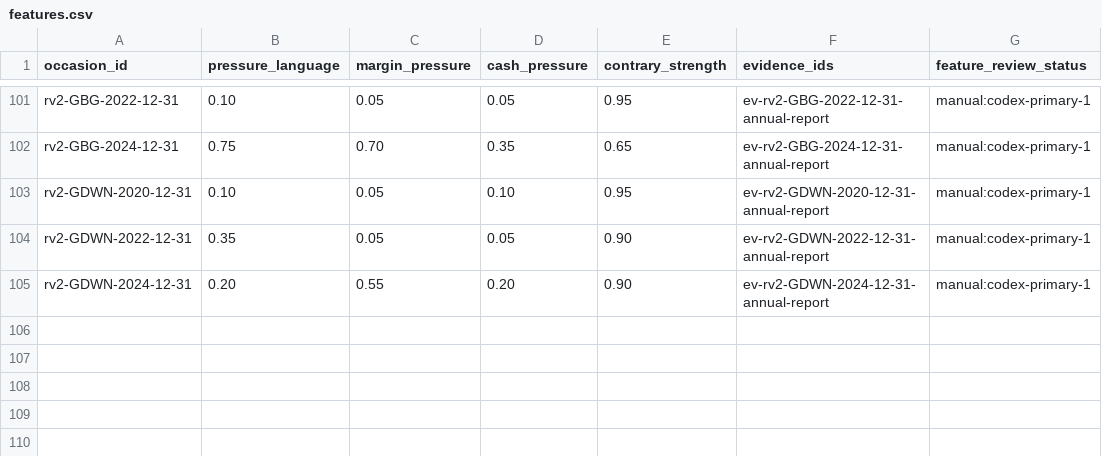
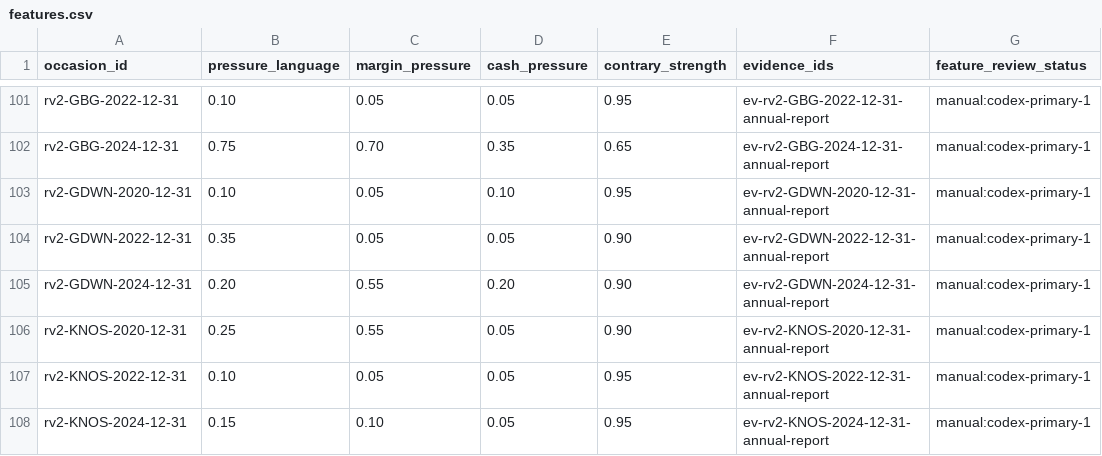
Before and after one commit to roseattridge-gif/piotw-intelligence, a CSV file: data/restructuring_v2/features.csv, drawn as a sheet; only a part is shown, gaps mark what is left out; the diff names each change by its address in the sheet, - before the commit and + after, or states it on an @@ line.

```diff
--- a/data/restructuring_v2/features.csv
+++ b/data/restructuring_v2/features.csv
+row 106: rv2-KNOS-2020-12-31 | 0.25 | 0.55 | 0.05 | 0.90 | ev-rv2-KNOS-2020-12-31-annual-report | manual:codex-primary-1
+row 107: rv2-KNOS-2022-12-31 | 0.10 | 0.05 | 0.05 | 0.95 | ev-rv2-KNOS-2022-12-31-annual-report | manual:codex-primary-1
+row 108: rv2-KNOS-2024-12-31 | 0.15 | 0.10 | 0.05 | 0.95 | ev-rv2-KNOS-2024-12-31-annual-report | manual:codex-primary-1
```
Also changed, not shown: data/derived/restructuring_v2_coverage_queue.csv, data/restructuring_v2/official_source_registry.csv, 6 other files.
